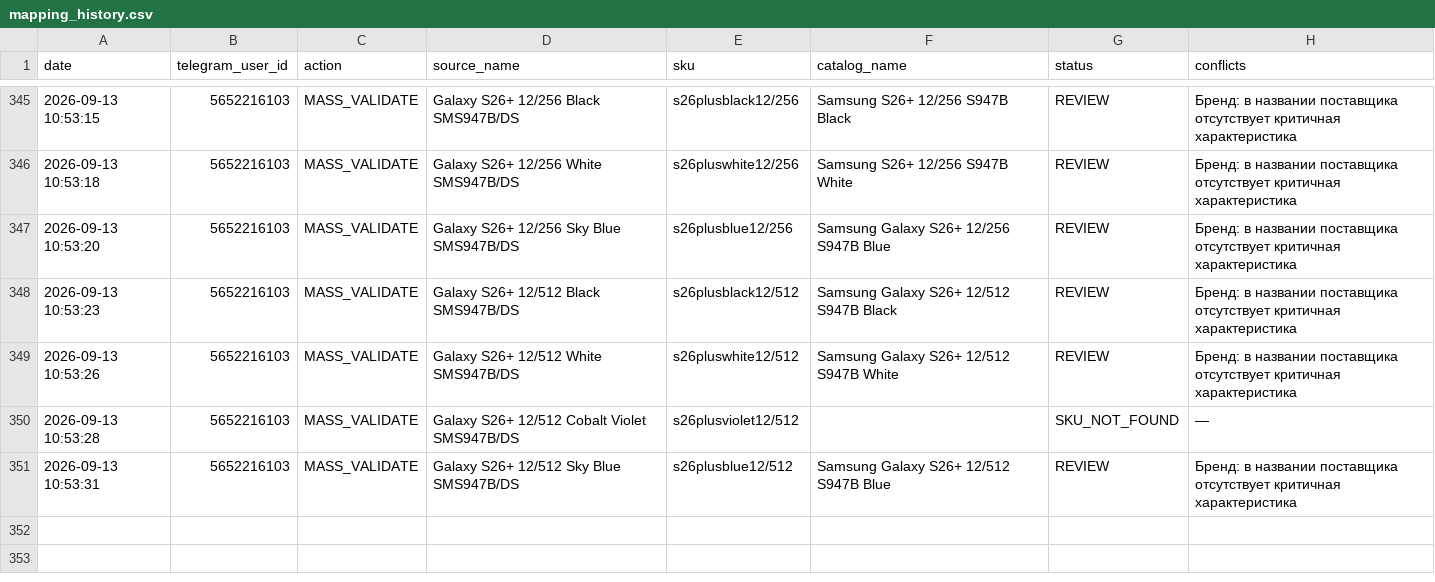
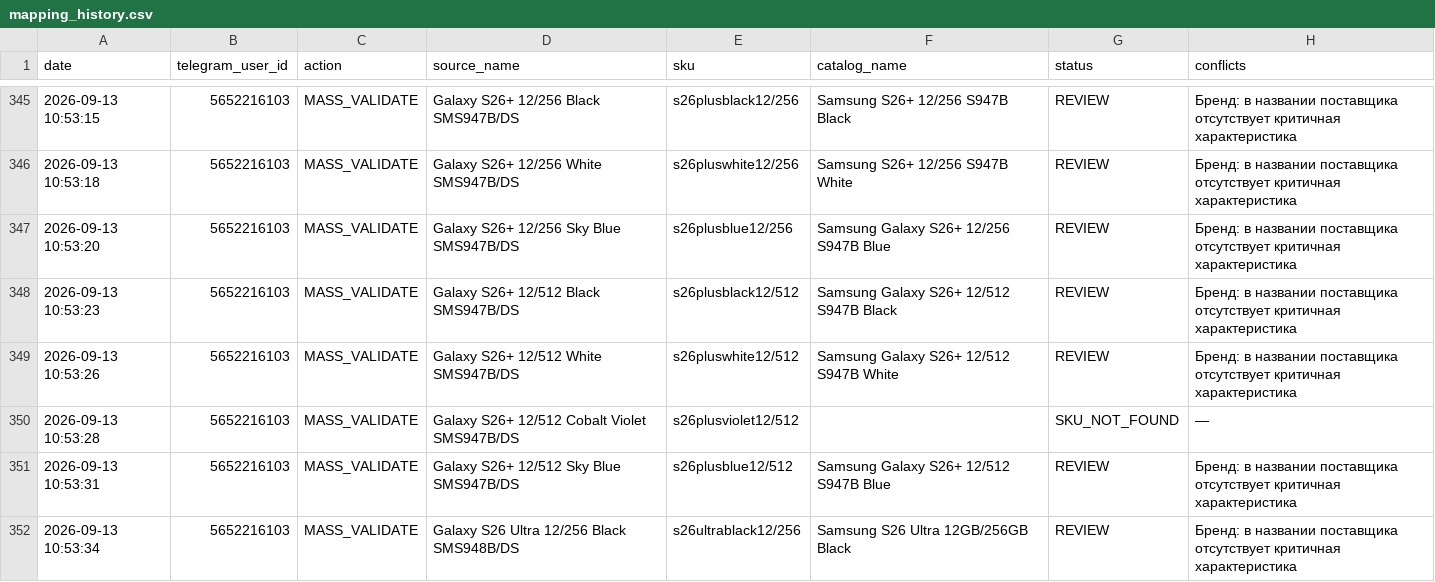
Before and after one commit to alisavladimirovna02-source/price-bot, a CSV file: mapping_history.csv, drawn as a sheet; only a part is shown, gaps mark what is left out; the diff names each change by its address in the sheet, - before the commit and + after, or states it on an @@ line.

Commit message:
Record mapping MASS_VALIDATE

```diff
--- a/mapping_history.csv
+++ b/mapping_history.csv
+row 352: 2026-09-13 10:53:34 | 5652216103 | MASS_VALIDATE | Galaxy S26 Ultra 12/256 Black SMS948B/DS | s26ultrablack12/256 | Samsung S26 Ultra 12GB/256GB Black | REVIEW | Бренд: в названии поставщика отсутствует критичная характеристика
```
